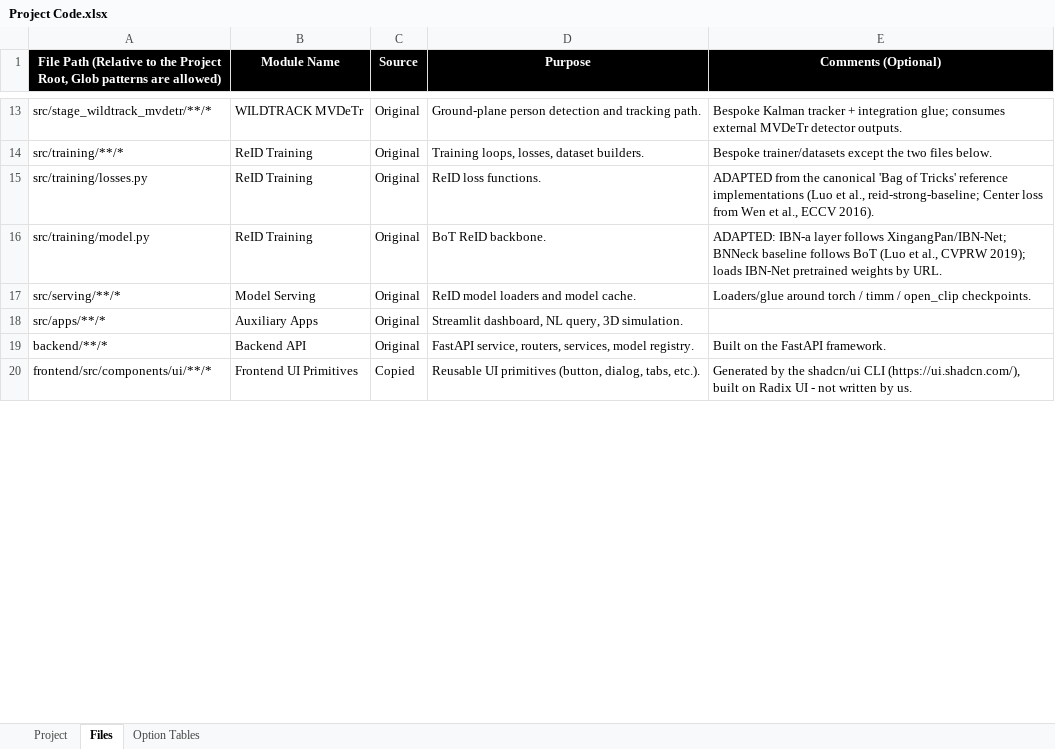
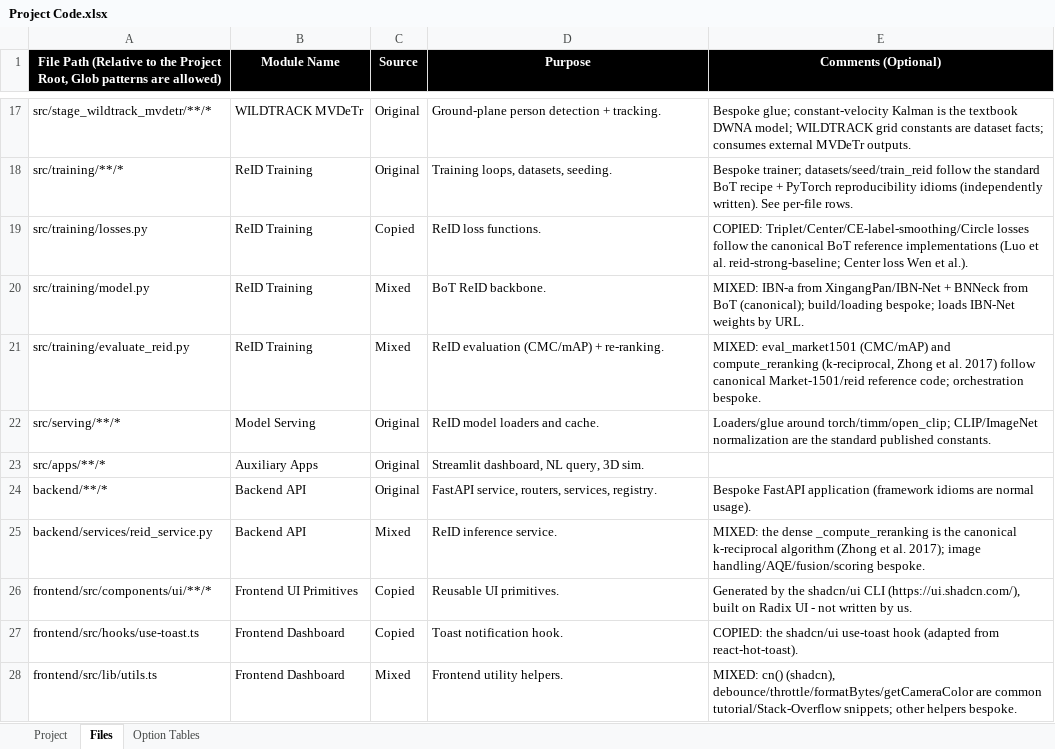
Before and after one commit to MRKDaGods/gp, an Excel workbook: Project Code.xlsx, sheet Files, drawn as a sheet; only a part is shown, gaps mark what is left out; values as stored, in another font and other column widths than the file's, no borders; table styles not drawn; addresses are those after the commit; the diff covers the shown part only; the diff names each change by its address in the sheet, - before the commit and + after, or states it on an @@ line.

Commit message:
docs(submission): provenance re-audit of Project Code.xlsx sources
Deep audit of all bespoke files. Reclassify files containing canonical/
reference code: losses.py + use-toast.ts -> Copied; transreid_model,
clip_senet_model, fic, model, evaluate_reid, preprocessor (CLAHE),
foreground_mask*, reid_service (k-reciprocal), lib/utils.ts, scripts/eval
-> Mixed (bespoke + external, detailed in comments). reranking.py and
aflink.py verified bespoke (not canonical ports). Standard textbook/library
idioms (Kalman, calibration, IoU, CLIP constants, PK sampler) kept Original
with disclosure comments. 100% file coverage (48 rows / 410 files).

```diff
--- a/Project Code.xlsx (sheet Files)
+++ b/Project Code.xlsx (sheet Files)
-D17 (Purpose): Ground-plane person detection and tracking path.
+D17 (Purpose): Ground-plane person detection + tracking.
-E17 (Comments (Optional)): Bespoke Kalman tracker + integration glue; consumes external MVDeTr detector outputs.
+E17 (Comments (Optional)): Bespoke glue; constant-velocity Kalman is the textbook DWNA model; WILDTRACK grid constants are dataset facts; consumes external MVDeTr outputs.
-D18 (Purpose): Training loops, losses, dataset builders.
+D18 (Purpose): Training loops, datasets, seeding.
-E18 (Comments (Optional)): Bespoke trainer/datasets except the two files below.
+E18 (Comments (Optional)): Bespoke trainer; datasets/seed/train_reid follow the standard BoT recipe + PyTorch reproducibility idioms (independently written). See per-file rows.
-C19 (Source): Original
+C19 (Source): Copied
-E19 (Comments (Optional)): ADAPTED from the canonical 'Bag of Tricks' reference implementations (Luo et al., reid-strong-baseline; Center loss from Wen et al., ECCV 2016).
+E19 (Comments (Optional)): COPIED: Triplet/Center/CE-label-smoothing/Circle losses follow the canonical BoT reference implementations (Luo et al. reid-strong-baseline; Center loss Wen et al.).
-C20 (Source): Original
+C20 (Source): Mixed
-E20 (Comments (Optional)): ADAPTED: IBN-a layer follows XingangPan/IBN-Net; BNNeck baseline follows BoT (Luo et al., CVPRW 2019); loads IBN-Net pretrained weights by…
+E20 (Comments (Optional)): MIXED: IBN-a from XingangPan/IBN-Net + BNNeck from BoT (canonical); build/loading bespoke; loads IBN-Net weights by…
+row 21: src/training/evaluate_reid.py | ReID Training | Mixed | ReID evaluation (CMC/mAP) + re-ranking. | MIXED: eval_market1501 (CMC/mAP) and compute_reranking (k-reciprocal, Zhong et al. 2017) follow canonical Market-1501/reid reference code; orchestration bespoke.
-D22 (Purpose): ReID model loaders and model cache.
+D22 (Purpose): ReID model loaders and cache.
-E22 (Comments (Optional)): Loaders/glue around torch / timm / open_clip checkpoints.
+E22 (Comments (Optional)): Loaders/glue around torch/timm/open_clip; CLIP/ImageNet normalization are the standard published constants.
-D23 (Purpose): Streamlit dashboard, NL query, 3D simulation.
+D23 (Purpose): Streamlit dashboard, NL query, 3D sim.
-D24 (Purpose): …routers, services, model registry.
+D24 (Purpose): …routers, services, registry.
-E24 (Comments (Optional)): Built on the FastAPI framework.
+E24 (Comments (Optional)): Bespoke FastAPI application (framework idioms are normal usage).
+row 25: backend/services/reid_service.py | Backend API | Mixed | ReID inference service. | MIXED: the dense _compute_reranking is the canonical k-reciprocal algorithm (Zhong et al. 2017); image handling/AQE/fusion/scoring bespoke.
-D26 (Purpose): Reusable UI primitives (button, dialog, tabs, etc.).
+D26 (Purpose): Reusable UI primitives.
+row 27: frontend/src/hooks/use-toast.ts | Frontend Dashboard | Copied | Toast notification hook. | COPIED: the shadcn/ui use-toast hook (adapted from react-hot-toast).
+row 28: frontend/src/lib/utils.ts | Frontend Dashboard | Mixed | Frontend utility helpers. | MIXED: cn() (shadcn), debounce/throttle/formatBytes/getCameraColor are common tutorial/Stack-Overflow snippets; other helpers bespoke.
```
Also changed, not shown: 5 added rows, 1 removed row, 2 moved rows and 31 edited cells elsewhere in this sheet, sheet Project.
